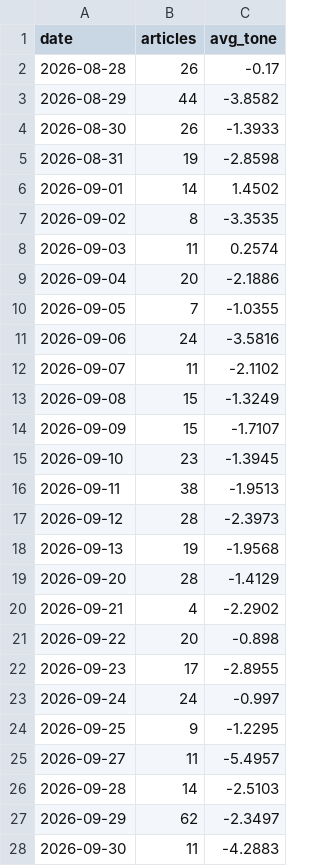
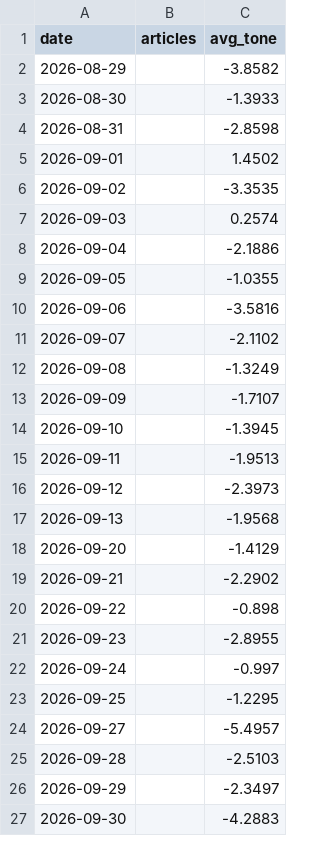
Before and after one commit to hayiinle1-tech/Somalia-Turkey-relations-simulator, a CSV file: gdelt_tone.csv, drawn as a sheet; only a part is shown; the diff covers the shown part only.

```diff
--- a/gdelt_tone.csv
+++ b/gdelt_tone.csv
@@ -1,28 +1,27 @@
 date,articles,avg_tone
-2026-08-28,26,-0.17
-2026-08-29,44,-3.8582
-2026-08-30,26,-1.3933
-2026-08-31,19,-2.8598
-2026-09-01,14,1.4502
-2026-09-02,8,-3.3535
-2026-09-03,11,0.2574
-2026-09-04,20,-2.1886
-2026-09-05,7,-1.0355
-2026-09-06,24,-3.5816
-2026-09-07,11,-2.1102
-2026-09-08,15,-1.3249
-2026-09-09,15,-1.7107
-2026-09-10,23,-1.3945
-2026-09-11,38,-1.9513
-2026-09-12,28,-2.3973
-2026-09-13,19,-1.9568
-2026-09-20,28,-1.4129
-2026-09-21,4,-2.2902
-2026-09-22,20,-0.898
-2026-09-23,17,-2.8955
-2026-09-24,24,-0.997
-2026-09-25,9,-1.2295
-2026-09-27,11,-5.4957
-2026-09-28,14,-2.5103
-2026-09-29,62,-2.3497
-2026-09-30,11,-4.2883
+2026-08-29,,-3.8582
+2026-08-30,,-1.3933
+2026-08-31,,-2.8598
+2026-09-01,,1.4502
+2026-09-02,,-3.3535
+2026-09-03,,0.2574
+2026-09-04,,-2.1886
+2026-09-05,,-1.0355
+2026-09-06,,-3.5816
+2026-09-07,,-2.1102
+2026-09-08,,-1.3249
+2026-09-09,,-1.7107
+2026-09-10,,-1.3945
+2026-09-11,,-1.9513
+2026-09-12,,-2.3973
+2026-09-13,,-1.9568
+2026-09-20,,-1.4129
+2026-09-21,,-2.2902
+2026-09-22,,-0.898
+2026-09-23,,-2.8955
+2026-09-24,,-0.997
+2026-09-25,,-1.2295
+2026-09-27,,-5.4957
+2026-09-28,,-2.5103
+2026-09-29,,-2.3497
+2026-09-30,,-4.2883
```
Also changed, not shown: 1 added row and 41 edited cells elsewhere in this file, scraped/events.csv, 1 other file.
